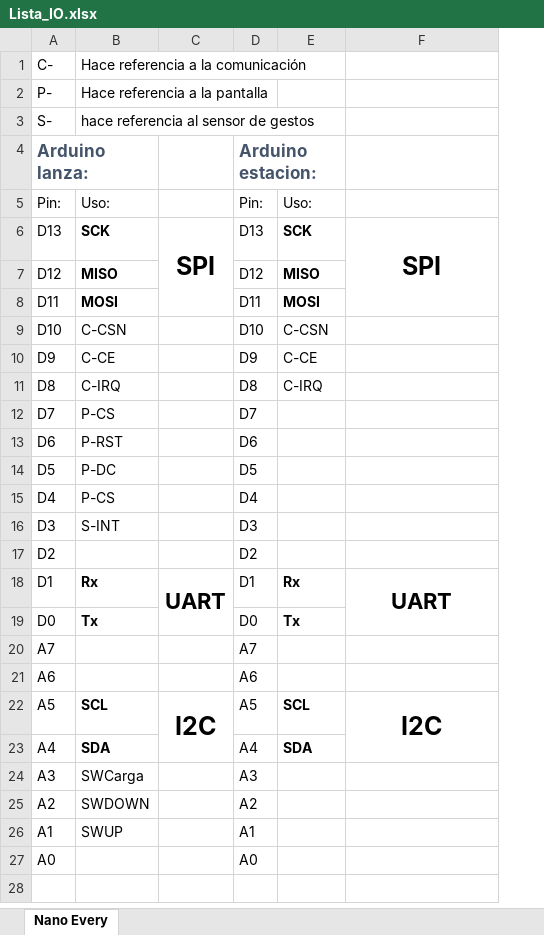
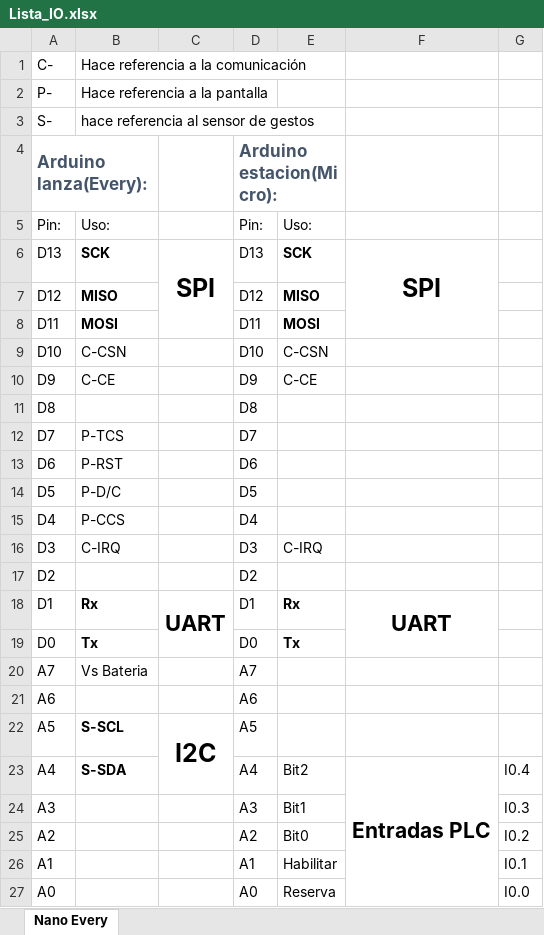
Before and after one commit to makers-upv/Smart_Node_Pressure_Washer_Lance_for_Istobal, an Excel workbook: examples/Demo_Beta/Lista_IO.xlsx, sheet Nano Every, drawn as a sheet; values as stored, in another font and other column widths than the file's, no borders; charts and pictures and table styles not drawn; removed rows and columns are numbered as before the commit, all else as after; the diff names each change by its address in the sheet, - before the commit and + after, or states it on an @@ line.

Commit message:
Demo estacion

```diff
--- a/examples/Demo_Beta/Lista_IO.xlsx (sheet Nano Every)
+++ b/examples/Demo_Beta/Lista_IO.xlsx (sheet Nano Every)
+column G, rows 23-27: I0.4 | I0.3 | I0.2 | I0.1 | I0.0
-row 4: Arduino lanza: |  |  | Arduino estacion:
+row 4: Arduino lanza(Every): |  |  | Arduino estacion(Micro):
-B11: C-IRQ
+B11: (empty)
-E11: C-IRQ
+E11: (empty)
-B12: P-CS
+B12: P-TCS
-B14: P-DC
+B14: P-D/C
-B15: P-CS
+B15: P-CCS
-B16: S-INT
+B16: C-IRQ
-E16: (empty)
+E16: C-IRQ
-B20: (empty)
+B20: Vs Bateria
-B22: SCL
+B22: S-SCL
-E22: SCL
+E22: (empty)
-F22: I2C
+F22: (empty)
-F22:F23 merged
-B23: SDA
+B23: S-SDA
-E23: SDA
+E23: Bit2
-E23 bold: on
+E23 bold: off
-F23: (empty)
+F23: Entradas PLC
+F23:F27 merged
-B24: SWCarga
+B24: (empty)
-E24: (empty)
+E24: Bit1
-B25: SWDOWN
+B25: (empty)
-E25: (empty)
+E25: Bit0
-B26: SWUP
+B26: (empty)
-E26: (empty)
+E26: Habilitar
-E27: (empty)
+E27: Reserva
```
Also changed, not shown: charts or pictures, 2 other files.
